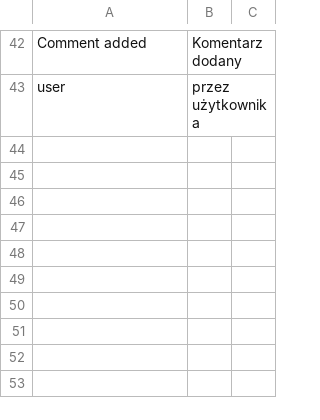
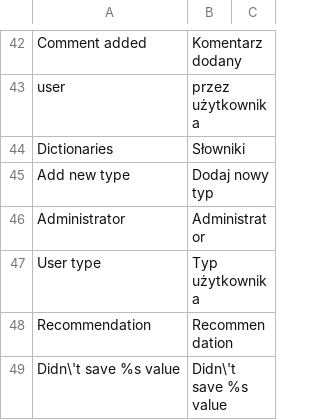
Before and after one commit to Vladishev/recommendation, a CSV file: app/locale/pl_PL/Tim_Recommendation.csv, drawn as a sheet; only a part is shown, gaps mark what is left out.

```diff
--- a/app/locale/pl_PL/Tim_Recommendation.csv
+++ b/app/locale/pl_PL/Tim_Recommendation.csv
@@ -43 +43,7 @@
 "user","przez użytkownika"
+"Dictionaries","Słowniki"
+"Add new type","Dodaj nowy typ"
+"Administrator","Administrator"
+"User type","Typ użytkownika"
+"Recommendation","Recommendation"
+"Didn\'t save %s value","Didn\'t save %s value"
```
Also changed, not shown: 10 other files.
